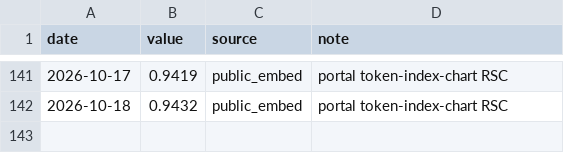
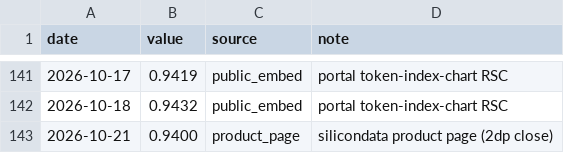
Before and after one commit to novaevo905/llm-market-dashboard, a CSV file: scripts/sdllmtk_daily.csv, drawn as a sheet; only a part is shown, gaps mark what is left out; the diff names each change by its address in the sheet, - before the commit and + after, or states it on an @@ line.

```diff
--- a/scripts/sdllmtk_daily.csv
+++ b/scripts/sdllmtk_daily.csv
+row 143: 2026-10-21 | 0.9400 | product_page | silicondata product page (2dp close)
```
Also changed, not shown: scripts/expenditure_proxy_weekly.csv, 4 other files.
